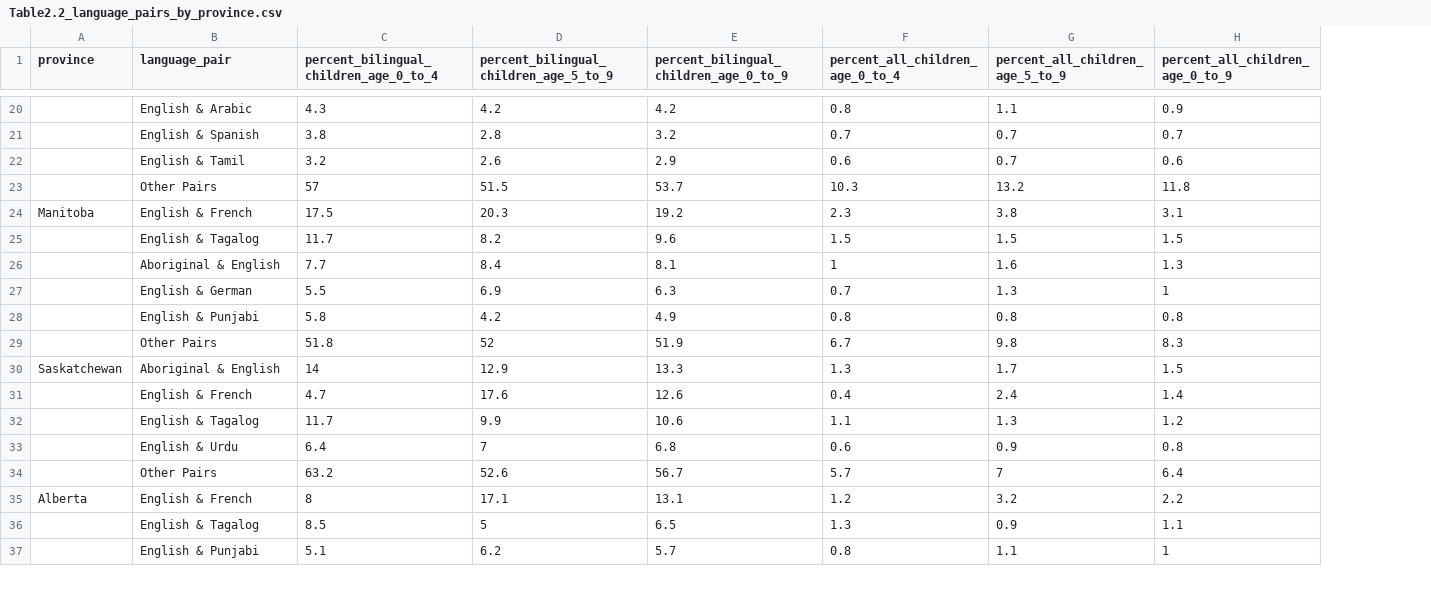
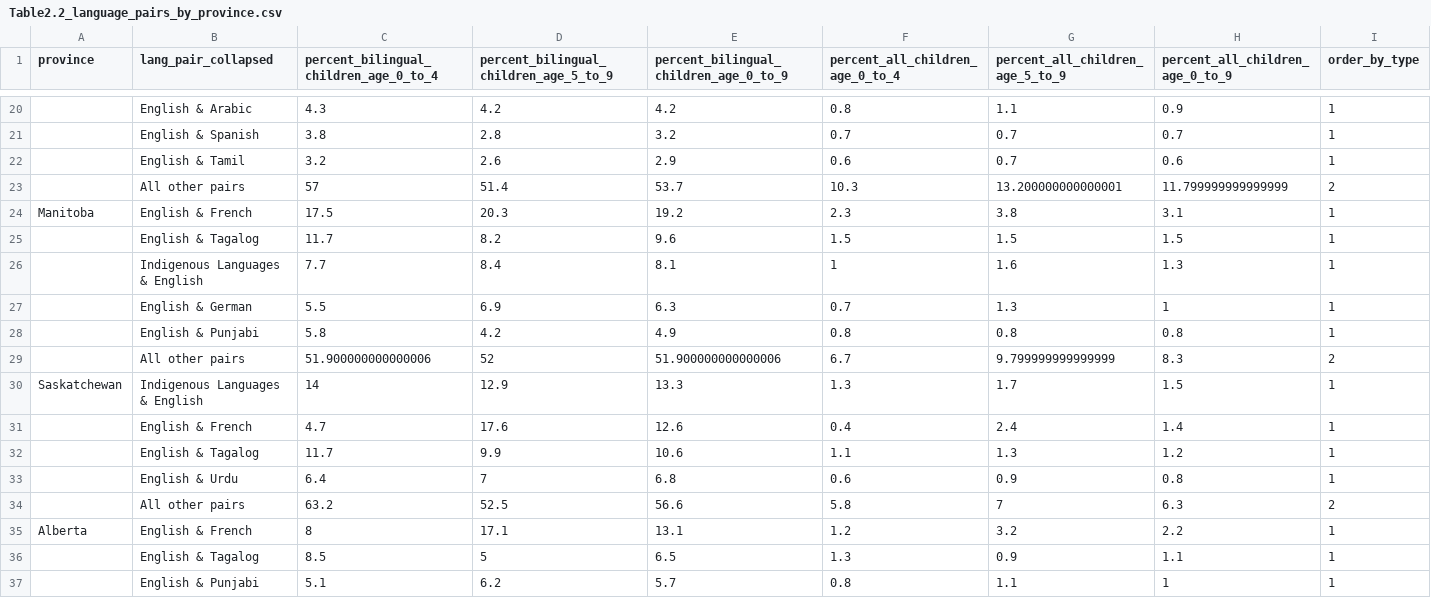
Before and after one commit to e-schott/BilingalismCanada, a CSV file: 03_output/02_tables/Table2.2_language_pairs_by_province.csv, drawn as a sheet; only a part is shown, gaps mark what is left out; removed rows and columns are numbered as before the commit, all else as after; the diff covers the shown part only; the diff names each change by its address in the sheet, - before the commit and + after, or states it on an @@ line.

Commit message:
updated Table 2.2 to have "all other pairs" general category again
changed the province category breakdown for dashboard app, now just summarized all smaller language pairs into "all other pairs" to shorten table again like it was for paper

```diff
--- a/03_output/02_tables/Table2.2_language_pairs_by_province.csv
+++ b/03_output/02_tables/Table2.2_language_pairs_by_province.csv
+column I (order_by_type), rows 20-22: all 1; rows 24-28: all 1; rows 30-33: all 1; rows 35-37: all 1
-B1: language_pair
+B1: lang_pair_collapsed
-row 23:  | Other Pairs | 57 | 51.5 | 53.7 | 10.3 | 13.2 | 11.8
+row 23:  | All other pairs | 57 | 51.4 | 53.7 | 10.3 | 13.200000000000001 | 11.799999999999999 | 2
-B26 (lang_pair_collapsed): Aboriginal & English
+B26 (lang_pair_collapsed): Indigenous Languages & English
-row 29:  | Other Pairs | 51.8 | 52 | 51.9 | 6.7 | 9.8 | 8.3
+row 29:  | All other pairs | 51.900000000000006 | 52 | 51.900000000000006 | 6.7 | 9.799999999999999 | 8.3 | 2
-B30 (lang_pair_collapsed): Aboriginal & English
+B30 (lang_pair_collapsed): Indigenous Languages & English
-row 34:  | Other Pairs | 63.2 | 52.6 | 56.7 | 5.7 | 7 | 6.4
+row 34:  | All other pairs | 63.2 | 52.5 | 56.6 | 5.8 | 7 | 6.3 | 2
```
Also changed, not shown: 5 added rows, 5 removed rows and 8 edited cells elsewhere in this file, 1 other file.
